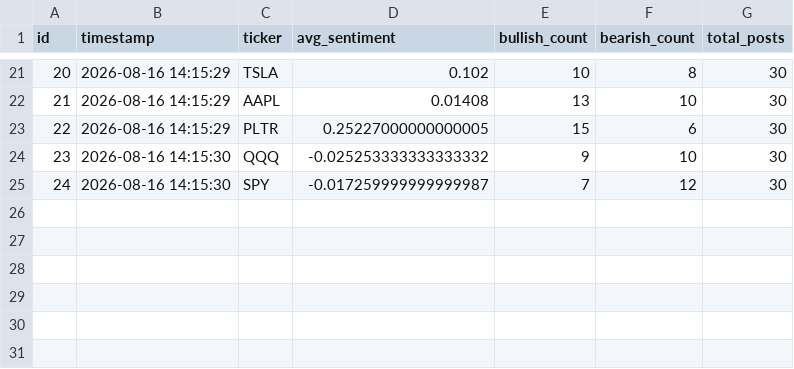
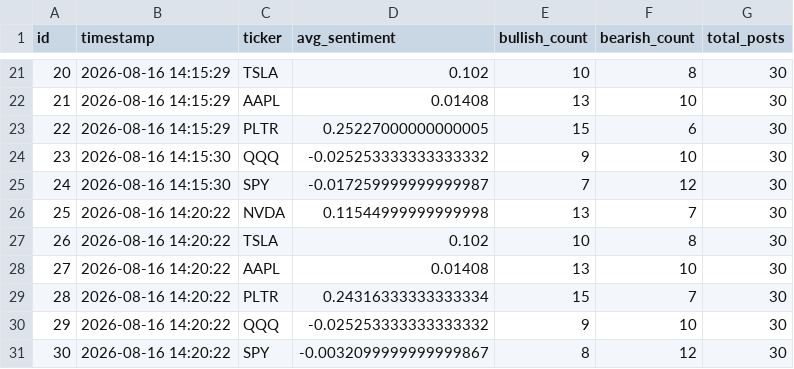
Before and after one commit to bacha77/datapipeline, a CSV file: retail_sentiment.csv, drawn as a sheet; only a part is shown, gaps mark what is left out.

```diff
--- a/retail_sentiment.csv
+++ b/retail_sentiment.csv
@@ -25 +25,7 @@ id,timestamp,ticker,avg_sentiment,bullish_count,bearish_count,total_posts
 24,2026-08-16 14:15:30,SPY,-0.017259999999999987,7,12,30
+25,2026-08-16 14:20:22,NVDA,0.11544999999999998,13,7,30
+26,2026-08-16 14:20:22,TSLA,0.102,10,8,30
+27,2026-08-16 14:20:22,AAPL,0.01408,13,10,30
+28,2026-08-16 14:20:22,PLTR,0.24316333333333334,15,7,30
+29,2026-08-16 14:20:22,QQQ,-0.025253333333333332,9,10,30
+30,2026-08-16 14:20:22,SPY,-0.0032099999999999867,8,12,30
```
Also changed, not shown: luxury_macro.csv, 1 other file.
